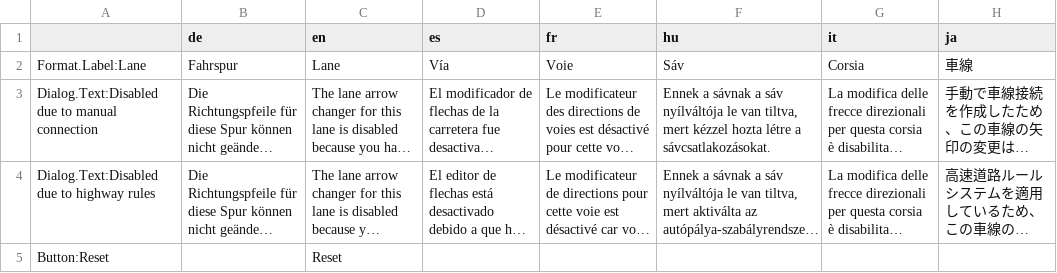
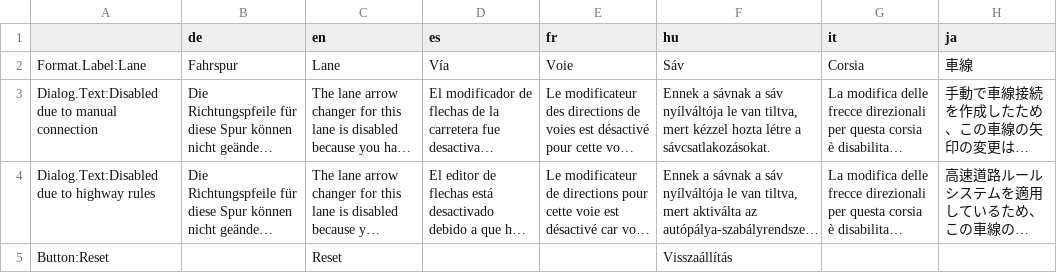
Before and after one commit to CitiesSkylinesMods/TMPE, a CSV file: TLM/TLM/Resources/Translations/LaneRouting.csv, drawn as a sheet; only a part is shown; long unchanged cells end in …; the diff names each change by its address in the sheet, - before the commit and + after, or states it on an @@ line.

```diff
--- a/TLM/TLM/Resources/Translations/LaneRouting.csv
+++ b/TLM/TLM/Resources/Translations/LaneRouting.csv
-F5 (hu): (empty)
+F5 (hu): Visszaállítás
```
Also changed, not shown: TLM/TLM/Resources/Translations/Guide.csv, TLM/TLM/Resources/Translations/Menu.csv, 14 other files.
